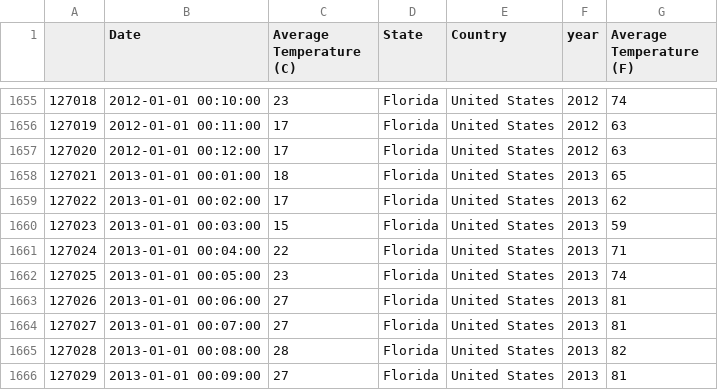
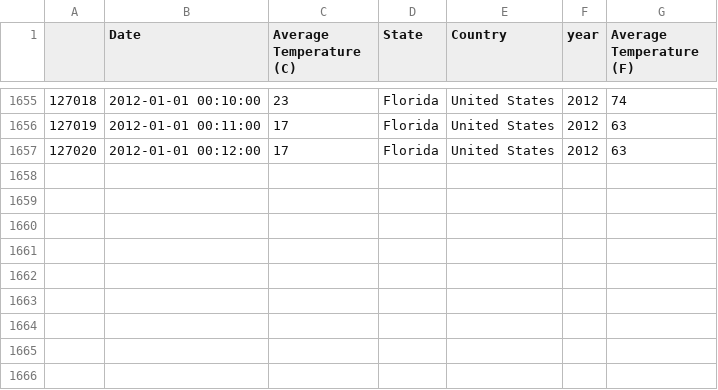
Before and after one commit to connorberek226/Final-Project, a CSV file: Resources/Cleaned Weather Data/FLWeatherCleaned.csv, drawn as a sheet; only a part is shown, gaps mark what is left out.

```diff
--- a/Resources/Cleaned Weather Data/FLWeatherCleaned.csv
+++ b/Resources/Cleaned Weather Data/FLWeatherCleaned.csv
@@ -1657,10 +1657 @@
 127020,2012-01-01 00:12:00,17,Florida,United States,2012,63
-127021,2013-01-01 00:01:00,18,Florida,United States,2013,65
-127022,2013-01-01 00:02:00,17,Florida,United States,2013,62
-127023,2013-01-01 00:03:00,15,Florida,United States,2013,59
-127024,2013-01-01 00:04:00,22,Florida,United States,2013,71
-127025,2013-01-01 00:05:00,23,Florida,United States,2013,74
-127026,2013-01-01 00:06:00,27,Florida,United States,2013,81
-127027,2013-01-01 00:07:00,27,Florida,United States,2013,81
-127028,2013-01-01 00:08:00,28,Florida,United States,2013,82
-127029,2013-01-01 00:09:00,27,Florida,United States,2013,81
```
Also changed, not shown: Resources/Cleaned Weather Data/CAWeatherCleaned.csv, Resources/Cleaned Weather Data/ILWeatherCleaned.csv, 3 other files.
